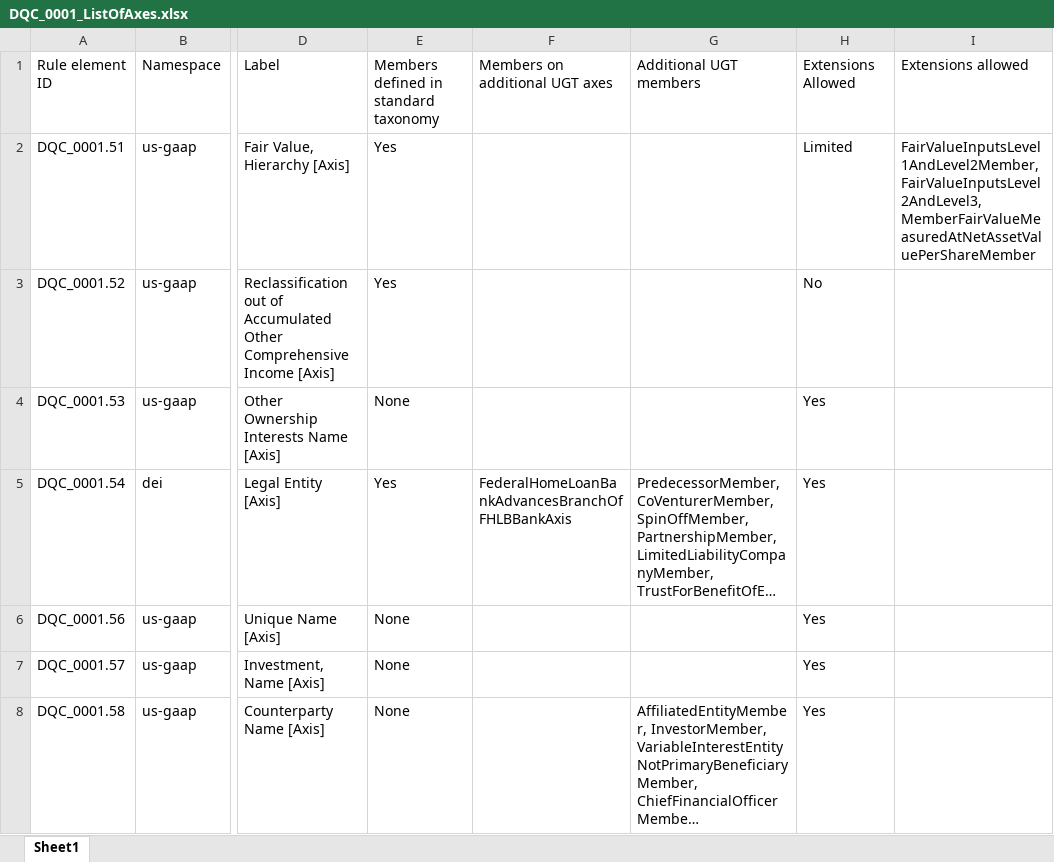
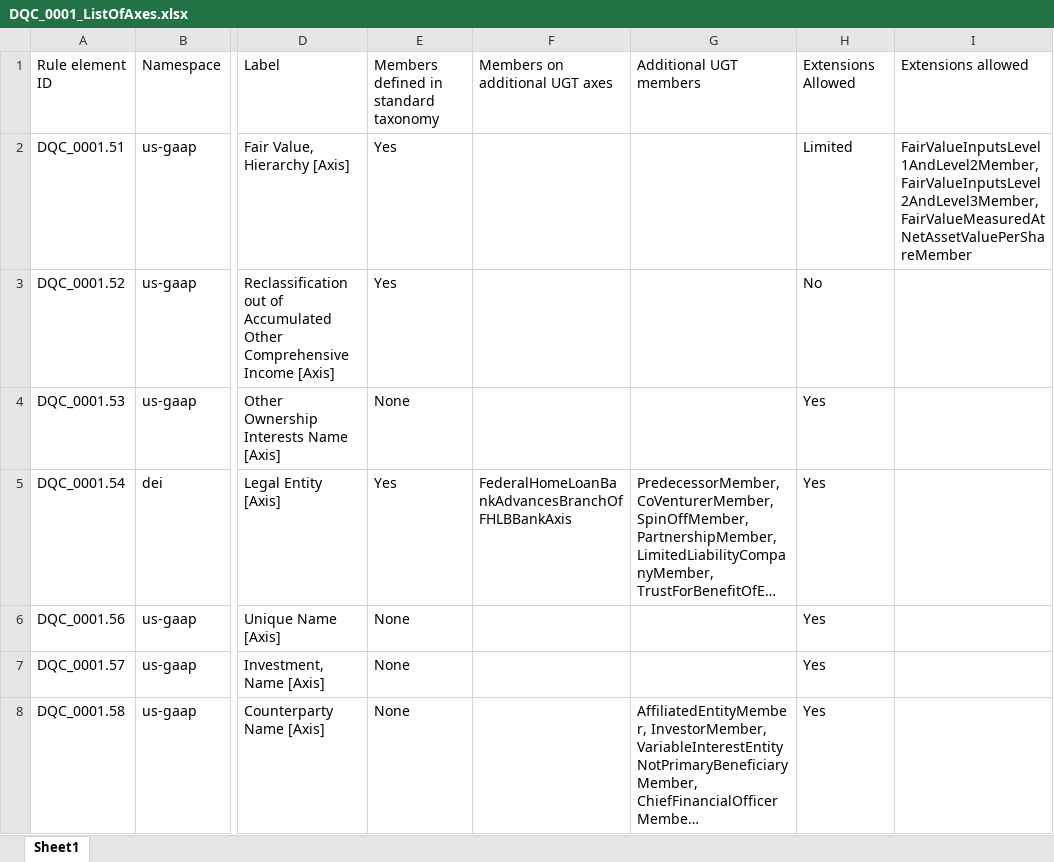
Before and after one commit to DataQualityCommittee/dqc_us_rules, an Excel workbook: docs/DQC_US_0001/DQC_0001_ListOfAxes.xlsx, sheet Sheet1, drawn as a sheet; only a part is shown, gaps mark what is left out; long unchanged cells end in …; values as stored, in another font and other column widths than the file's, no borders; the diff names each change by its address in the sheet, - before the commit and + after, or states it on an @@ line.

Commit message:
Update DQC_0001 List of Axes .xlsx

```diff
--- a/docs/DQC_US_0001/DQC_0001_ListOfAxes.xlsx (sheet Sheet1)
+++ b/docs/DQC_US_0001/DQC_0001_ListOfAxes.xlsx (sheet Sheet1)
-I2: FairValueInputsLevel1AndLevel2Member, FairValueInputsLevel2AndLevel3, MemberFairValueMeasuredAtNetAssetValuePerShareMember
+I2: FairValueInputsLevel1AndLevel2Member, FairValueInputsLevel2AndLevel3Member, FairValueMeasuredAtNetAssetValuePerShareMember
```
